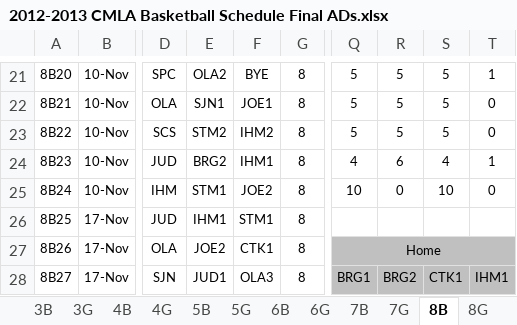
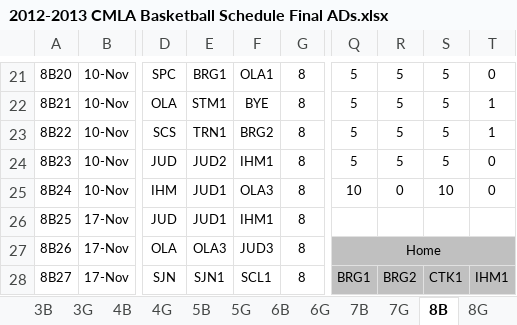
Before and after one commit to jrmuller00/cmla, an Excel workbook: 2012-2013 CMLA Basketball Schedule Final ADs.xlsx, sheet 8B, drawn as a sheet; only a part is shown, gaps mark what is left out; values as stored, in another font and other column widths than the file's, no borders; conditional formats not drawn; the diff covers the shown part only; the diff names each change by its address in the sheet, - before the commit and + after, or states it on an @@ line.

```diff
--- a/2012-2013 CMLA Basketball Schedule Final ADs.xlsx (sheet 8B)
+++ b/2012-2013 CMLA Basketball Schedule Final ADs.xlsx (sheet 8B)
-E21: OLA2
+E21: BRG1
-F21: BYE
+F21: OLA1
-T21: 1
+T21: 0
-E22: SJN1
+E22: STM1
-F22: JOE1
+F22: BYE
-T22:T23: 0
+T22:T23: 1
-E23: STM2
+E23: TRN1
-F23: IHM2
+F23: BRG2
-E24: BRG2
+E24: JUD2
-Q24: 4
+Q24: 5
-R24: 6
+R24: 5
-S24: 4
+S24: 5
-T24: 1
+T24: 0
-E25: STM1
+E25: JUD1
-F25: JOE2
+F25: OLA3
-E26: IHM1
+E26: JUD1
-F26: STM1
+F26: IHM1
-E27: JOE2
+E27: OLA3
-F27: CTK1
+F27: JUD3
-E28: JUD1
+E28: SJN1
-F28: OLA3
+F28: SCL1
```
Also changed, not shown: 751 edited cells elsewhere in this sheet, sheet 6B, sheet 4B, sheet 5B, sheet 3B, sheet 5G, sheet 7B, 5 more sheets, hidden cells, 2012-2013Teams.xlsx, 6 other files.
